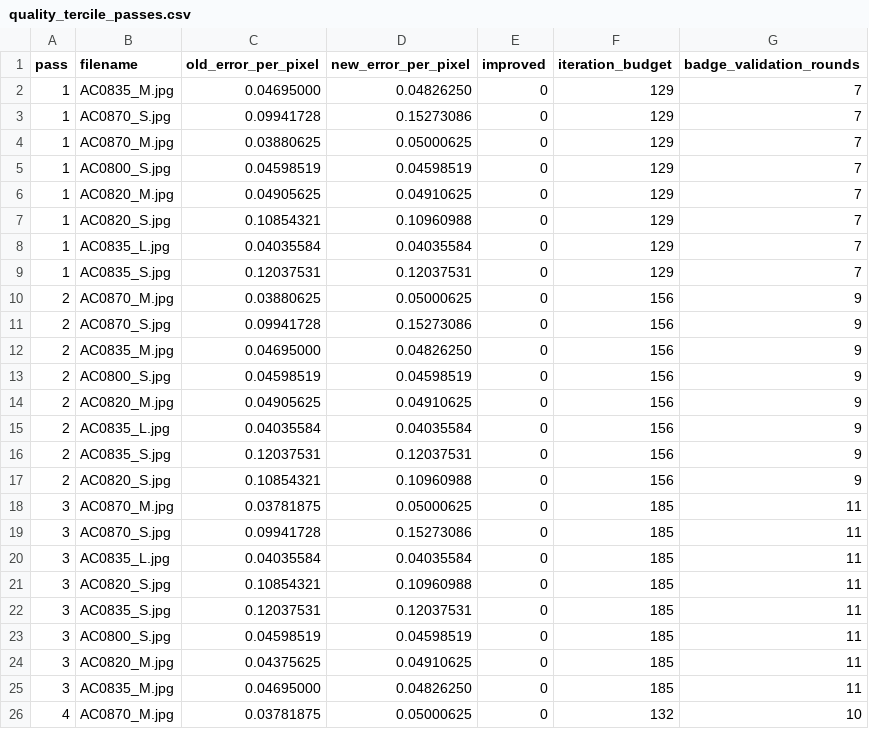
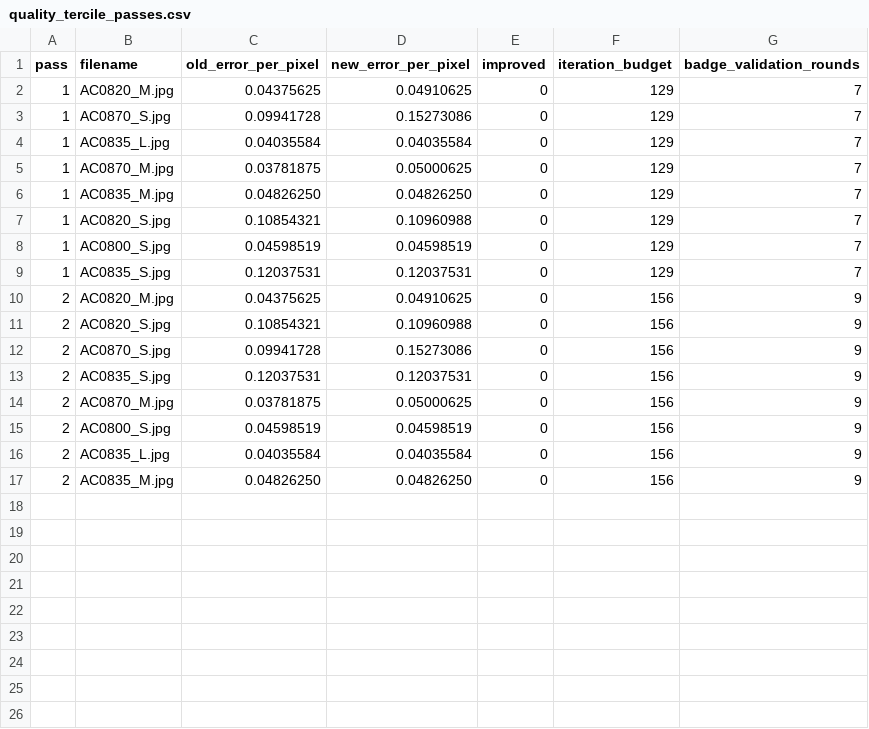
Before and after one commit to MobyDickDick/TinyLanguage, a CSV file: artifacts/converted_symbols/reports/quality_tercile_passes.csv, drawn as a sheet; only a part is shown; the diff covers the shown part only.

Commit message:
next iteration

```diff
--- a/artifacts/converted_symbols/reports/quality_tercile_passes.csv
+++ b/artifacts/converted_symbols/reports/quality_tercile_passes.csv
@@ -1,26 +1,17 @@
 pass;filename;old_error_per_pixel;new_error_per_pixel;improved;iteration_budget;badge_validation_rounds
-1;AC0835_M.jpg;0.04695000;0.04826250;0;129;7
+1;AC0820_M.jpg;0.04375625;0.04910625;0;129;7
 1;AC0870_S.jpg;0.09941728;0.15273086;0;129;7
-1;AC0870_M.jpg;0.03880625;0.05000625;0;129;7
+1;AC0835_L.jpg;0.04035584;0.04035584;0;129;7
+1;AC0870_M.jpg;0.03781875;0.05000625;0;129;7
+1;AC0835_M.jpg;0.04826250;0.04826250;0;129;7
+1;AC0820_S.jpg;0.10854321;0.10960988;0;129;7
 1;AC0800_S.jpg;0.04598519;0.04598519;0;129;7
-1;AC0820_M.jpg;0.04905625;0.04910625;0;129;7
-1;AC0820_S.jpg;0.10854321;0.10960988;0;129;7
-1;AC0835_L.jpg;0.04035584;0.04035584;0;129;7
 1;AC0835_S.jpg;0.12037531;0.12037531;0;129;7
-2;AC0870_M.jpg;0.03880625;0.05000625;0;156;9
+2;AC0820_M.jpg;0.04375625;0.04910625;0;156;9
+2;AC0820_S.jpg;0.10854321;0.10960988;0;156;9
 2;AC0870_S.jpg;0.09941728;0.15273086;0;156;9
-2;AC0835_M.jpg;0.04695000;0.04826250;0;156;9
+2;AC0835_S.jpg;0.12037531;0.12037531;0;156;9
+2;AC0870_M.jpg;0.03781875;0.05000625;0;156;9
 2;AC0800_S.jpg;0.04598519;0.04598519;0;156;9
-2;AC0820_M.jpg;0.04905625;0.04910625;0;156;9
 2;AC0835_L.jpg;0.04035584;0.04035584;0;156;9
-2;AC0835_S.jpg;0.12037531;0.12037531;0;156;9
-2;AC0820_S.jpg;0.10854321;0.10960988;0;156;9
-3;AC0870_M.jpg;0.03781875;0.05000625;0;185;11
-3;AC0870_S.jpg;0.09941728;0.15273086;0;185;11
-3;AC0835_L.jpg;0.04035584;0.04035584;0;185;11
-3;AC0820_S.jpg;0.10854321;0.10960988;0;185;11
-3;AC0835_S.jpg;0.12037531;0.12037531;0;185;11
-3;AC0800_S.jpg;0.04598519;0.04598519;0;185;11
-3;AC0820_M.jpg;0.04375625;0.04910625;0;185;11
-3;AC0835_M.jpg;0.04695000;0.04826250;0;185;11
-4;AC0870_M.jpg;0.03781875;0.05000625;0;132;10
+2;AC0835_M.jpg;0.04826250;0.04826250;0;156;9
```
Also changed, not shown: 7 removed rows elsewhere in this file, artifacts/converted_symbols/reports/Iteration_Log.csv, 3 other files.
